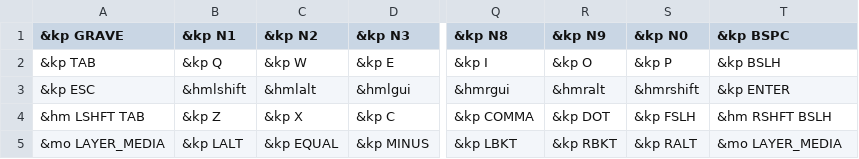
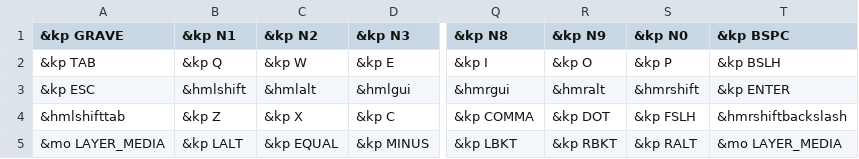
Before and after one commit to xuhdev/Adv360-Pro-ZMK, a CSV file: config/base.csv, drawn as a sheet; only a part is shown, gaps mark what is left out; the diff names each change by its address in the sheet, - before the commit and + after, or states it on an @@ line.

```diff
--- a/config/base.csv
+++ b/config/base.csv
-A4 (&kp GRAVE): &hm LSHFT TAB
+A4 (&kp GRAVE): &hmlshifttab
-T4 (&kp BSPC): &hm RSHFT BSLH
+T4 (&kp BSPC): &hmrshiftbackslash
```
Also changed, not shown: 1 other file.
